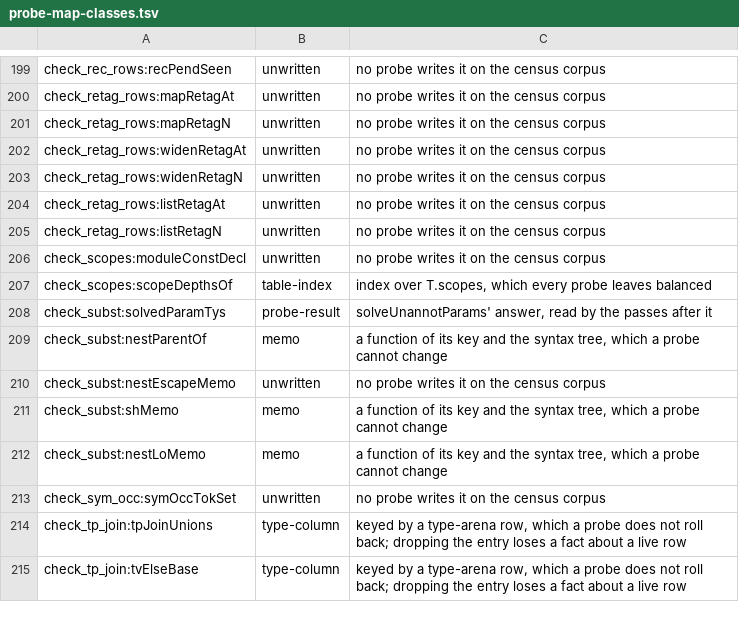
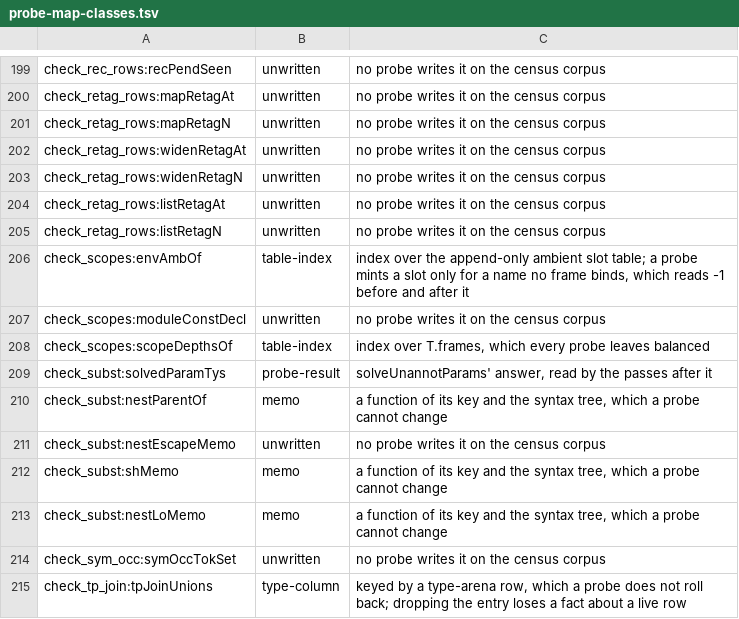
Before and after one commit to voces/vl, a TSV file: scripts/probe-map-classes.tsv, drawn as a sheet; only a part is shown, gaps mark what is left out; the shorter side is filled out with more unchanged rows.

```diff
--- a/scripts/probe-map-classes.tsv
+++ b/scripts/probe-map-classes.tsv
@@ -205,4 +205,5 @@ check_retag_rows:listRetagAt	unwritten	no probe writes it on the census corpus
 check_retag_rows:listRetagN	unwritten	no probe writes it on the census corpus
+check_scopes:envAmbOf	table-index	index over the append-only ambient slot table; a probe mints a slot only for a name no frame binds, which reads -1 before and after it
 check_scopes:moduleConstDecl	unwritten	no probe writes it on the census corpus
-check_scopes:scopeDepthsOf	table-index	index over T.scopes, which every probe leaves balanced
+check_scopes:scopeDepthsOf	table-index	index over T.frames, which every probe leaves balanced
 check_subst:solvedParamTys	probe-result	solveUnannotParams' answer, read by the passes after it
```
Also changed, not shown: 43 other files.
